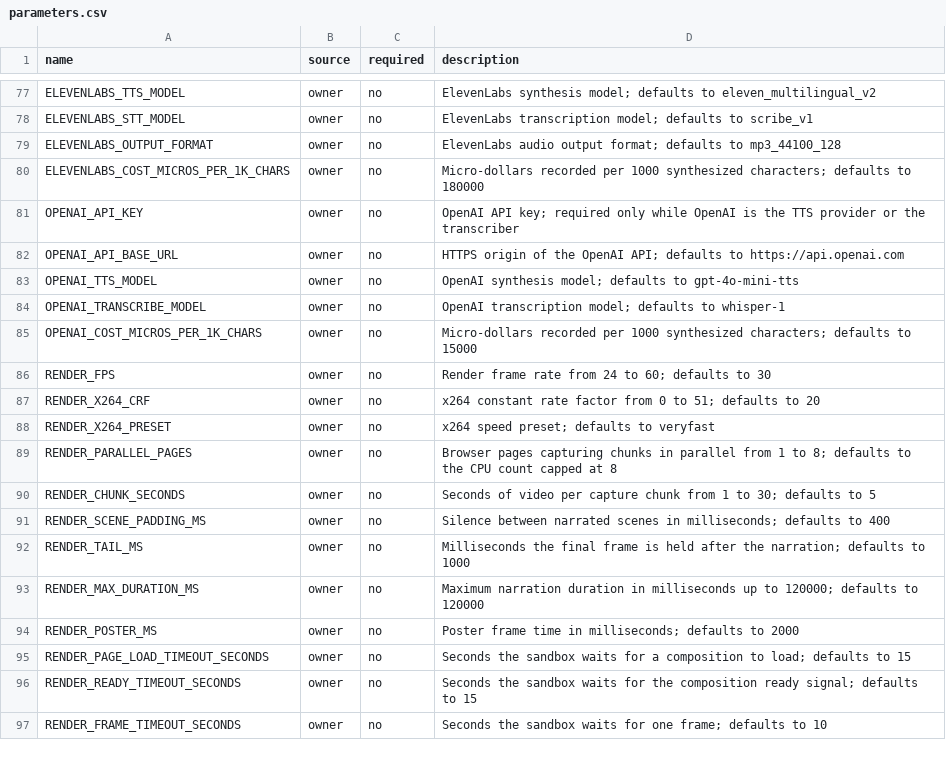
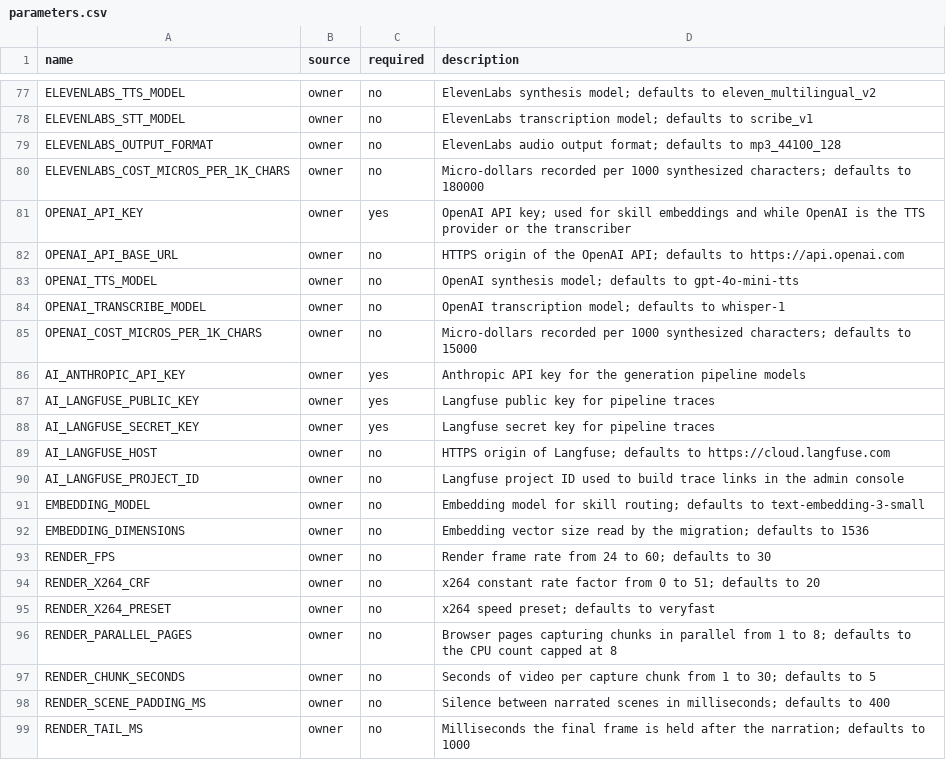
Before and after one commit to The-GenAI-Labs/motionile, a CSV file: deploy/parameters.csv, drawn as a sheet; only a part is shown, gaps mark what is left out; the shorter side is filled out with more unchanged rows.

```diff
--- a/deploy/parameters.csv
+++ b/deploy/parameters.csv
@@ -80,3 +80,3 @@ ELEVENLABS_OUTPUT_FORMAT,owner,no,ElevenLabs audio output format; defaults to mp
 ELEVENLABS_COST_MICROS_PER_1K_CHARS,owner,no,Micro-dollars recorded per 1000 synthesized characters; defaults to 180000
-OPENAI_API_KEY,owner,no,OpenAI API key; required only while OpenAI is the TTS provider or the transcriber
+OPENAI_API_KEY,owner,yes,OpenAI API key; used for skill embeddings and while OpenAI is the TTS provider or the transcriber
 OPENAI_API_BASE_URL,owner,no,HTTPS origin of the OpenAI API; defaults to https://api.openai.com
@@ -85,2 +85,9 @@ OPENAI_TRANSCRIBE_MODEL,owner,no,OpenAI transcription model; defaults to whisper
 OPENAI_COST_MICROS_PER_1K_CHARS,owner,no,Micro-dollars recorded per 1000 synthesized characters; defaults to 15000
+AI_ANTHROPIC_API_KEY,owner,yes,Anthropic API key for the generation pipeline models
+AI_LANGFUSE_PUBLIC_KEY,owner,yes,Langfuse public key for pipeline traces
+AI_LANGFUSE_SECRET_KEY,owner,yes,Langfuse secret key for pipeline traces
+AI_LANGFUSE_HOST,owner,no,HTTPS origin of Langfuse; defaults to https://cloud.langfuse.com
+AI_LANGFUSE_PROJECT_ID,owner,no,Langfuse project ID used to build trace links in the admin console
+EMBEDDING_MODEL,owner,no,Embedding model for skill routing; defaults to text-embedding-3-small
+EMBEDDING_DIMENSIONS,owner,no,Embedding vector size read by the migration; defaults to 1536
 RENDER_FPS,owner,no,Render frame rate from 24 to 60; defaults to 30
```
Also changed, not shown: 20 other files.
